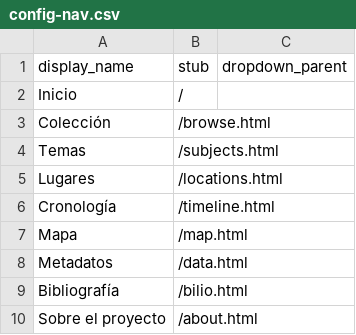
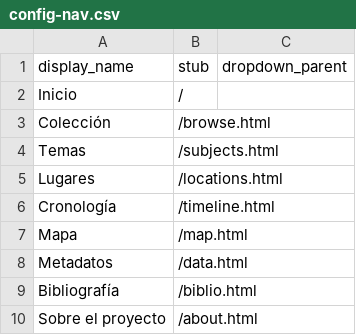
Before and after one commit to hdlabconicet/fanzines-argentinos, a CSV file: _data/config-nav.csv, drawn as a sheet.

Commit message:
typo

```diff
--- a/_data/config-nav.csv
+++ b/_data/config-nav.csv
@@ -8,3 +8,3 @@ Mapa,/map.html
 Metadatos,/data.html
-Bibliografía,/bilio.html
+Bibliografía,/biblio.html
 Sobre el proyecto,/about.html
```
